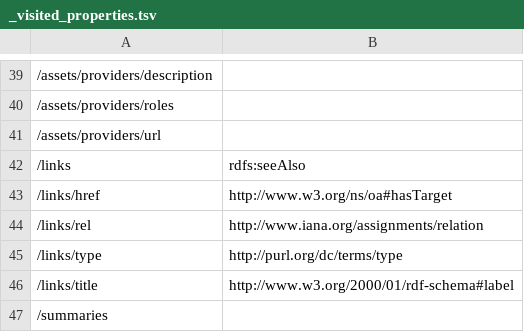
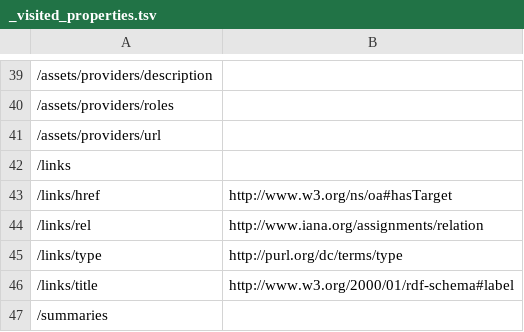
Before and after one commit to ogcincubator/bblocks-stac, a TSV file: build/annotated/contrib/stac/collection/_visited_properties.tsv, drawn as a sheet; only a part is shown, gaps mark what is left out; the diff covers the shown part only; the diff names each change by its address in the sheet, - before the commit and + after, or states it on an @@ line.

```diff
--- a/build/annotated/contrib/stac/collection/_visited_properties.tsv
+++ b/build/annotated/contrib/stac/collection/_visited_properties.tsv
-B42: rdfs:seeAlso
+B42: (empty)
```
Also changed, not shown: 91 removed rows and 1 edited cell elsewhere in this file, 51 other files.
